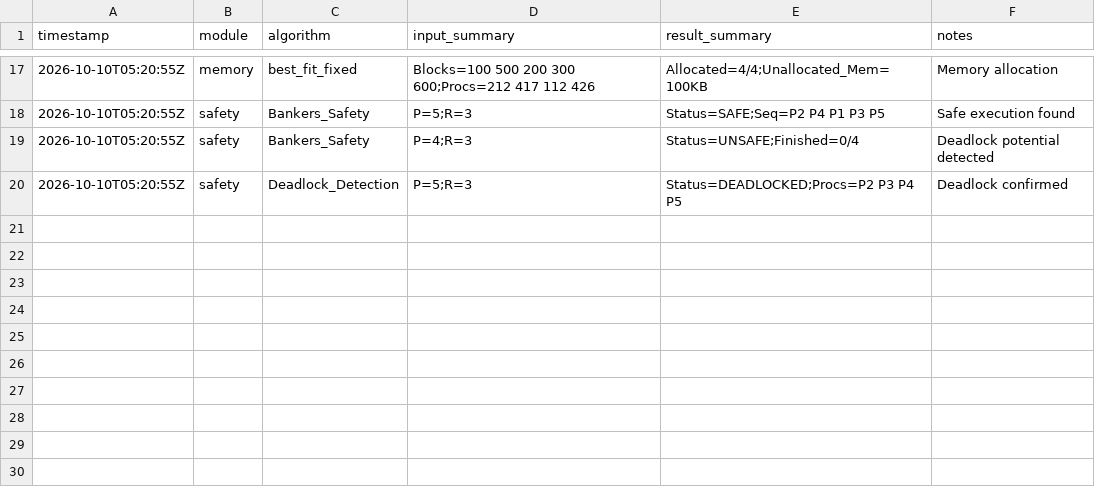
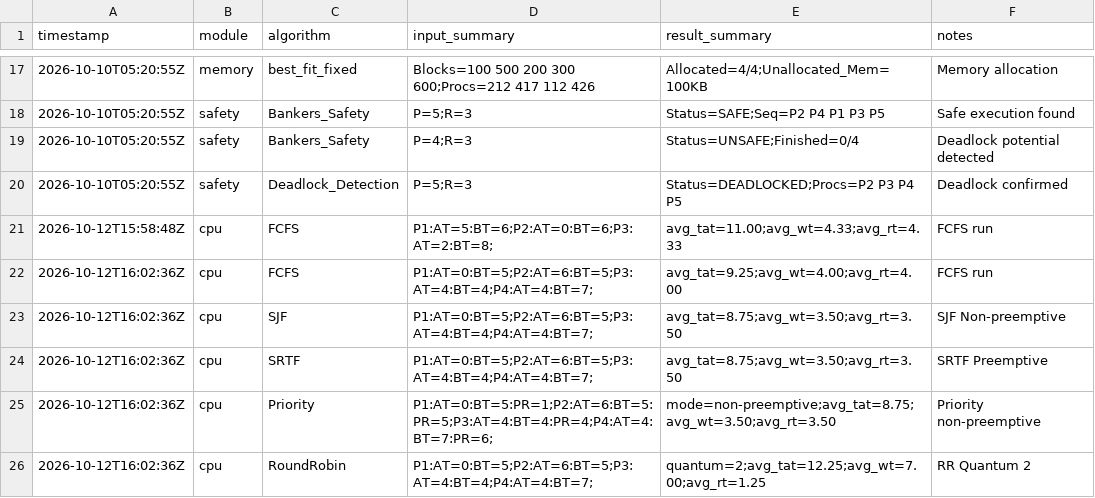
Before and after one commit to tejapampana09/OS-Resource-Management, a CSV file: reports/simulations.csv, drawn as a sheet; only a part is shown, gaps mark what is left out; the diff names each change by its address in the sheet, - before the commit and + after, or states it on an @@ line.

Commit message:
Add latest simulation reports and updates

```diff
--- a/reports/simulations.csv
+++ b/reports/simulations.csv
+row 21: 2026-10-12T15:58:48Z | cpu | FCFS | P1:AT=5:BT=6;P2:AT=0:BT=6;P3:AT=2:BT=8; | avg_tat=11.00;avg_wt=4.33;avg_rt=4.33 | FCFS run
+row 22: 2026-10-12T16:02:36Z | cpu | FCFS | P1:AT=0:BT=5;P2:AT=6:BT=5;P3:AT=4:BT=4;P4:AT=4:BT=7; | avg_tat=9.25;avg_wt=4.00;avg_rt=4.00 | FCFS run
+row 23: 2026-10-12T16:02:36Z | cpu | SJF | P1:AT=0:BT=5;P2:AT=6:BT=5;P3:AT=4:BT=4;P4:AT=4:BT=7; | avg_tat=8.75;avg_wt=3.50;avg_rt=3.50 | SJF Non-preemptive
+row 24: 2026-10-12T16:02:36Z | cpu | SRTF | P1:AT=0:BT=5;P2:AT=6:BT=5;P3:AT=4:BT=4;P4:AT=4:BT=7; | avg_tat=8.75;avg_wt=3.50;avg_rt=3.50 | SRTF Preemptive
+row 25: 2026-10-12T16:02:36Z | cpu | Priority | P1:AT=0:BT=5:PR=1;P2:AT=6:BT=5:PR=5;P3:AT=4:BT=4:PR=4;P4:AT=4:BT=7:PR=6; | mode=non-preemptive;avg_tat=8.75;avg_wt=3.50;avg_rt=3.50 | Priority non-preemptive
+row 26: 2026-10-12T16:02:36Z | cpu | RoundRobin | P1:AT=0:BT=5;P2:AT=6:BT=5;P3:AT=4:BT=4;P4:AT=4:BT=7; | quantum=2;avg_tat=12.25;avg_wt=7.00;avg_rt=1.25 | RR Quantum 2
```
Also changed, not shown: 2 other files.
